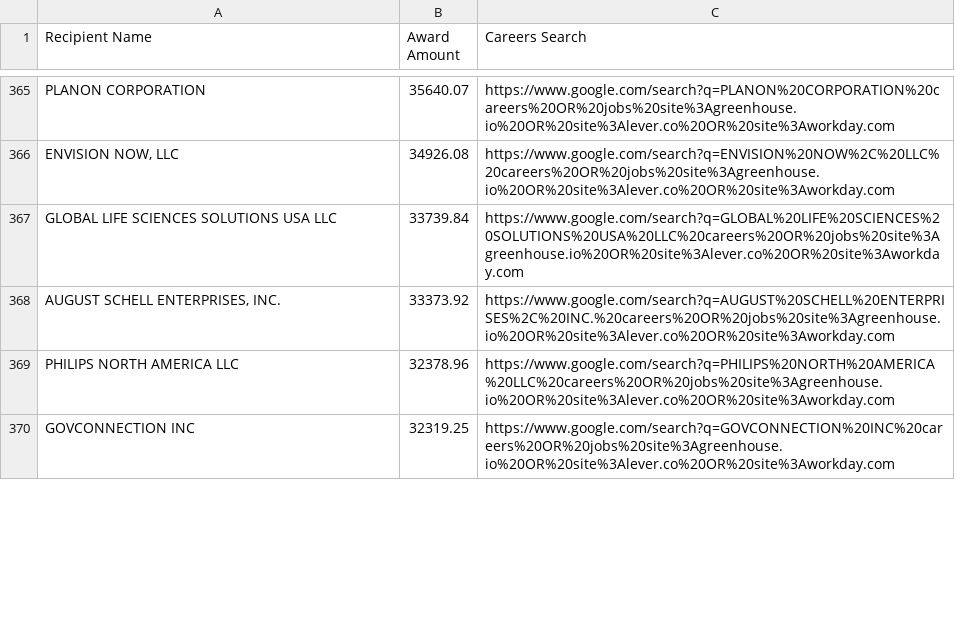
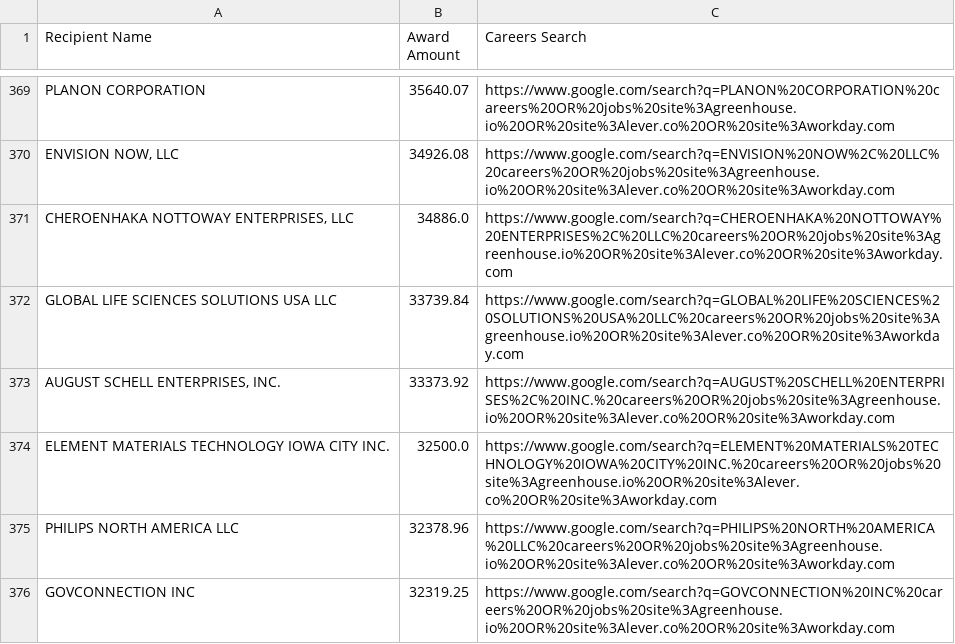
Before and after one commit to feldmangn/nih-awards-tracker, a CSV file: data/nih_top_recipients_last_90d_enriched.csv, drawn as a sheet; only a part is shown, gaps mark what is left out; the diff covers the shown part only.

```diff
--- a/data/nih_top_recipients_last_90d_enriched.csv
+++ b/data/nih_top_recipients_last_90d_enriched.csv
@@ -366,4 +370,6 @@ PLANON CORPORATION,35640.07,https://www.google.com/search?q=PLANON%20CORPORATION
 "ENVISION NOW, LLC",34926.08,https://www.google.com/search?q=ENVISION%20NOW%2C%20LLC%20careers%20OR%20jobs%20site%3Agreenhouse.io%20OR%20site%3Alever.co%20OR%20site%3Aworkday.com
+"CHEROENHAKA NOTTOWAY ENTERPRISES, LLC",34886.0,https://www.google.com/search?q=CHEROENHAKA%20NOTTOWAY%20ENTERPRISES%2C%20LLC%20careers%20OR%20jobs%20site%3Agreenhouse.io%20OR%20site%3Alever.co%20OR%20site%3Aworkday.com
 GLOBAL LIFE SCIENCES SOLUTIONS USA LLC,33739.84,https://www.google.com/search?q=GLOBAL%20LIFE%20SCIENCES%20SOLUTIONS%20USA%20LLC%20careers%20OR%20jobs%20site%3Agreenhouse.io%20OR%20site%3Alever.co%20OR%20site%3Aworkday.com
 "AUGUST SCHELL ENTERPRISES, INC.",33373.92,https://www.google.com/search?q=AUGUST%20SCHELL%20ENTERPRISES%2C%20INC.%20careers%20OR%20jobs%20site%3Agreenhouse.io%20OR%20site%3Alever.co%20OR%20site%3Aworkday.com
+ELEMENT MATERIALS TECHNOLOGY IOWA CITY INC.,32500.0,https://www.google.com/search?q=ELEMENT%20MATERIALS%20TECHNOLOGY%20IOWA%20CITY%20INC.%20careers%20OR%20jobs%20site%3Agreenhouse.io%20OR%20site%3Alever.co%20OR%20site%3Aworkday.com
 PHILIPS NORTH AMERICA LLC,32378.96,https://www.google.com/search?q=PHILIPS%20NORTH%20AMERICA%20LLC%20careers%20OR%20jobs%20site%3Agreenhouse.io%20OR%20site%3Alever.co%20OR%20site%3Aworkday.com
```
Also changed, not shown: 13 added rows, 11 removed rows, 98 moved rows and 8 edited cells elsewhere in this file, data/cms_awards_last_90d.csv, data/dod_awards_last_90d.csv, 22 other files.
